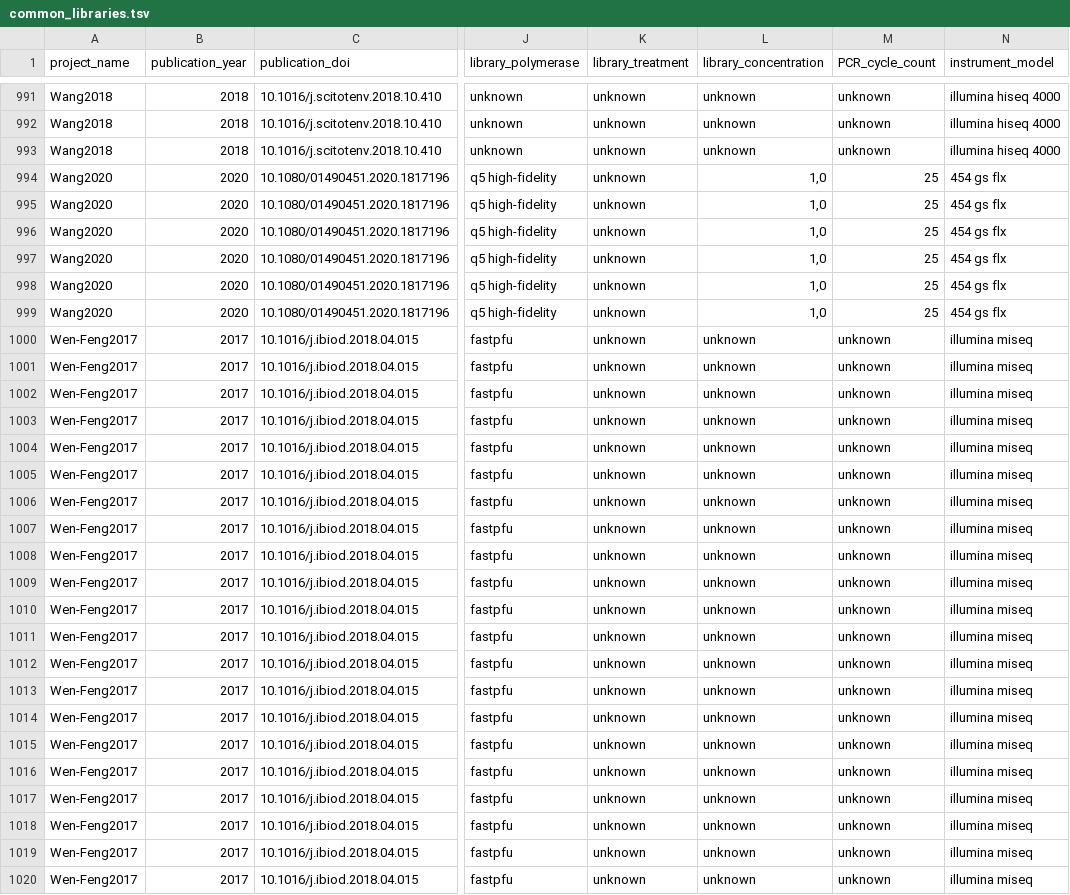
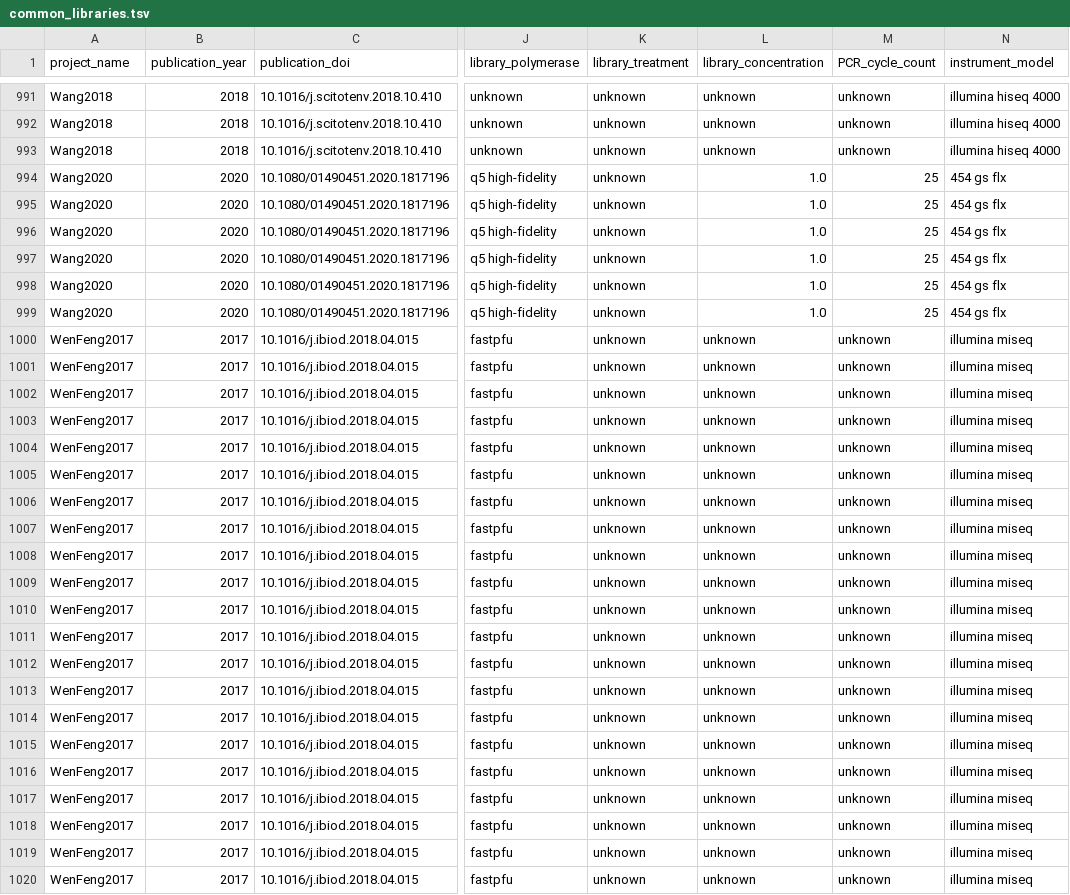
Before and after one commit to vlngf/OilMetagenomesDB, a TSV file: common_libraries/common_libraries.tsv, drawn as a sheet; only a part is shown, gaps mark what is left out; the diff covers the shown part only; the diff names each change by its address in the sheet, - before the commit and + after, or states it on an @@ line.

Commit message:
Update common_libraries.tsv

```diff
--- a/common_libraries/common_libraries.tsv
+++ b/common_libraries/common_libraries.tsv
-L994:L999 (library_concentration): 1,0
+L994:L999 (library_concentration): 1.0
-A1000:A1020 (project_name): Wen-Feng2017
+A1000:A1020 (project_name): WenFeng2017
```
Also changed, not shown: 21 edited cells elsewhere in this file.
